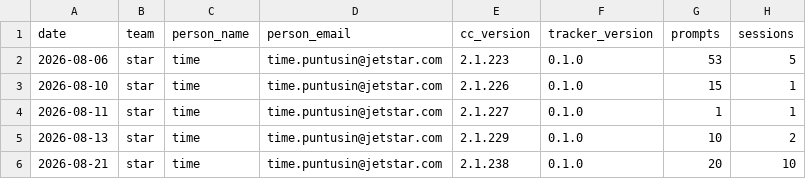
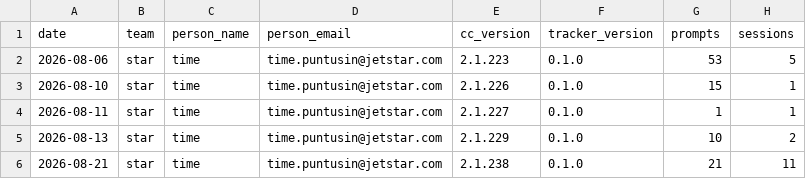
Before and after one commit to timepatiphonp-tw/claude-code-usage-tracker, a CSV file: logs/time.daily.csv, drawn as a sheet.

Commit message:
usage: time 2026-08-21

```diff
--- a/logs/time.daily.csv
+++ b/logs/time.daily.csv
@@ -5,2 +5,2 @@ date,team,person_name,person_email,cc_version,tracker_version,prompts,sessions
 2026-08-13,star,time,time.puntusin@jetstar.com,2.1.229,0.1.0,10,2
-2026-08-21,star,time,time.puntusin@jetstar.com,2.1.238,0.1.0,20,10
+2026-08-21,star,time,time.puntusin@jetstar.com,2.1.238,0.1.0,21,11
```
Also changed, not shown: logs/time.models.csv.
